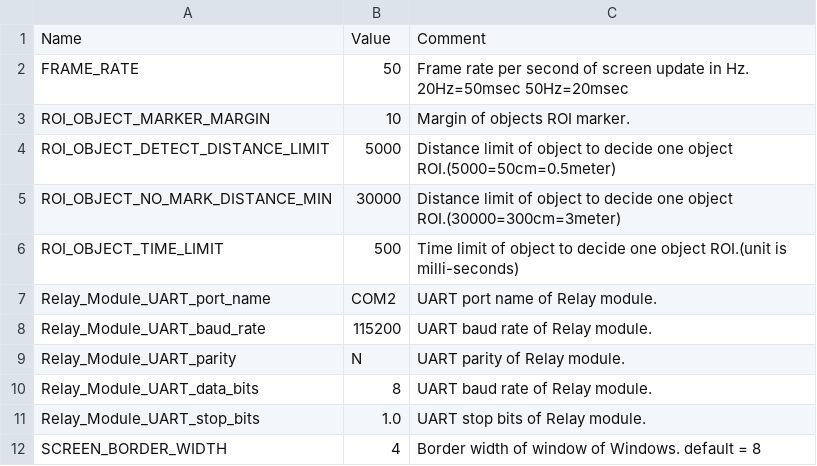
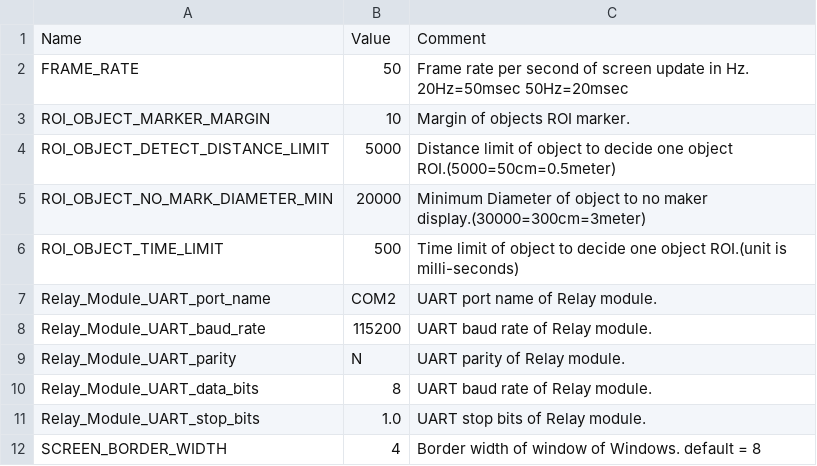
Before and after one commit to leesy24/AntiCollision_2D, a CSV file: data/const.csv, drawn as a sheet; only a part is shown.

Commit message:
Update constant values for ROI Data feature.

```diff
--- a/data/const.csv
+++ b/data/const.csv
@@ -4,3 +4,3 @@ ROI_OBJECT_MARKER_MARGIN,10,Margin of objects ROI marker.
 ROI_OBJECT_DETECT_DISTANCE_LIMIT,5000,Distance limit of object to decide one object ROI.(5000=50cm=0.5meter)
-ROI_OBJECT_NO_MARK_DISTANCE_MIN,30000,Distance limit of object to decide one object ROI.(30000=300cm=3meter)
+ROI_OBJECT_NO_MARK_DIAMETER_MIN,20000,Minimum Diameter of object to no maker display.(30000=300cm=3meter)
 ROI_OBJECT_TIME_LIMIT,500,Time limit of object to decide one object ROI.(unit is milli-seconds)
```
Also changed, not shown: data/const_BG_black.csv, data/const_BG_white.csv, 2 other files.
